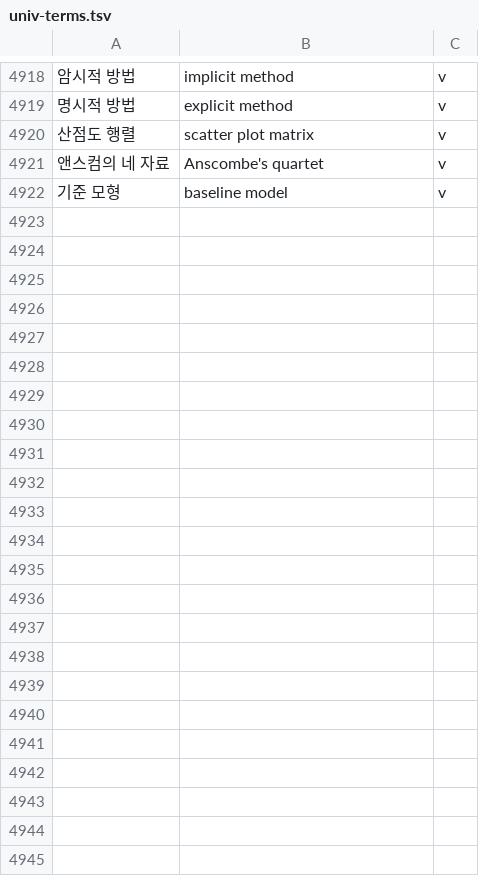
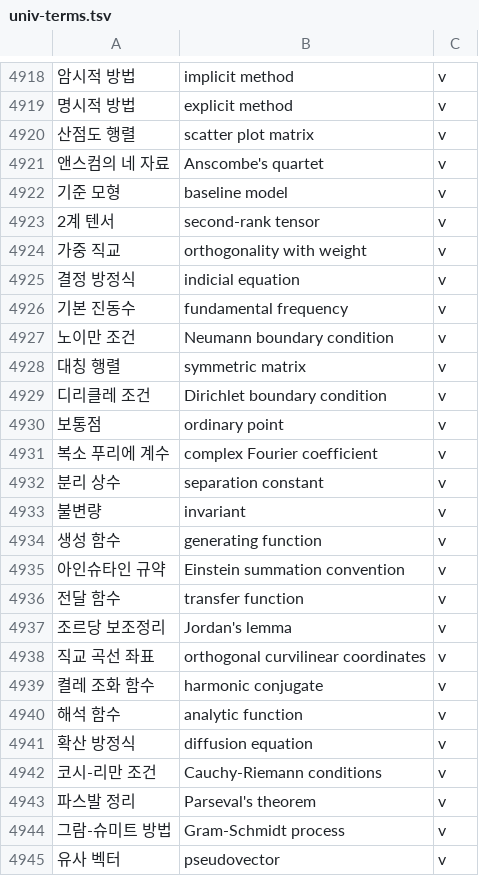
Before and after one commit to radix24/namunnip-textbook-univ, a TSV file: curricula/univ-terms.tsv, drawn as a sheet; only a part is shown, gaps mark what is left out; the diff names each change by its address in the sheet, - before the commit and + after, or states it on an @@ line.

```diff
--- a/curricula/univ-terms.tsv
+++ b/curricula/univ-terms.tsv
+row 4923: 2계 텐서 | second-rank tensor | v
+row 4924: 가중 직교 | orthogonality with weight | v
+row 4925: 결정 방정식 | indicial equation | v
+row 4926: 기본 진동수 | fundamental frequency | v
+row 4927: 노이만 조건 | Neumann boundary condition | v
+row 4928: 대칭 행렬 | symmetric matrix | v
+row 4929: 디리클레 조건 | Dirichlet boundary condition | v
+row 4930: 보통점 | ordinary point | v
+row 4931: 복소 푸리에 계수 | complex Fourier coefficient | v
+row 4932: 분리 상수 | separation constant | v
+row 4933: 불변량 | invariant | v
+row 4934: 생성 함수 | generating function | v
+row 4935: 아인슈타인 규약 | Einstein summation convention | v
+row 4936: 전달 함수 | transfer function | v
+row 4937: 조르당 보조정리 | Jordan's lemma | v
+row 4938: 직교 곡선 좌표 | orthogonal curvilinear coordinates | v
+row 4939: 켤레 조화 함수 | harmonic conjugate | v
+row 4940: 해석 함수 | analytic function | v
+row 4941: 확산 방정식 | diffusion equation | v
+row 4942: 코시-리만 조건 | Cauchy-Riemann conditions | v
+row 4943: 파스발 정리 | Parseval's theorem | v
+row 4944: 그람-슈미트 방법 | Gram-Schmidt process | v
+row 4945: 유사 벡터 | pseudovector | v
```
Also changed, not shown: 12 other files.
